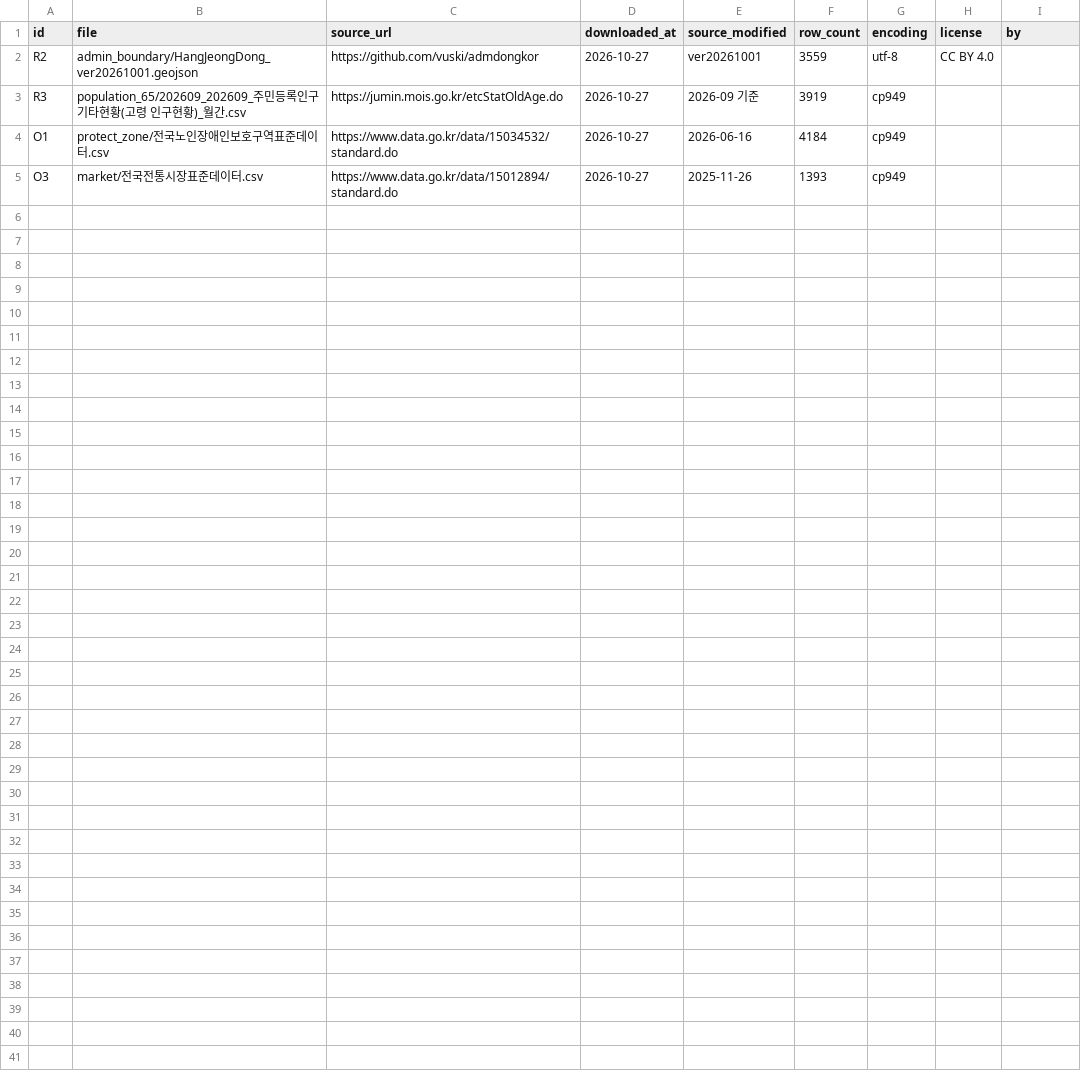
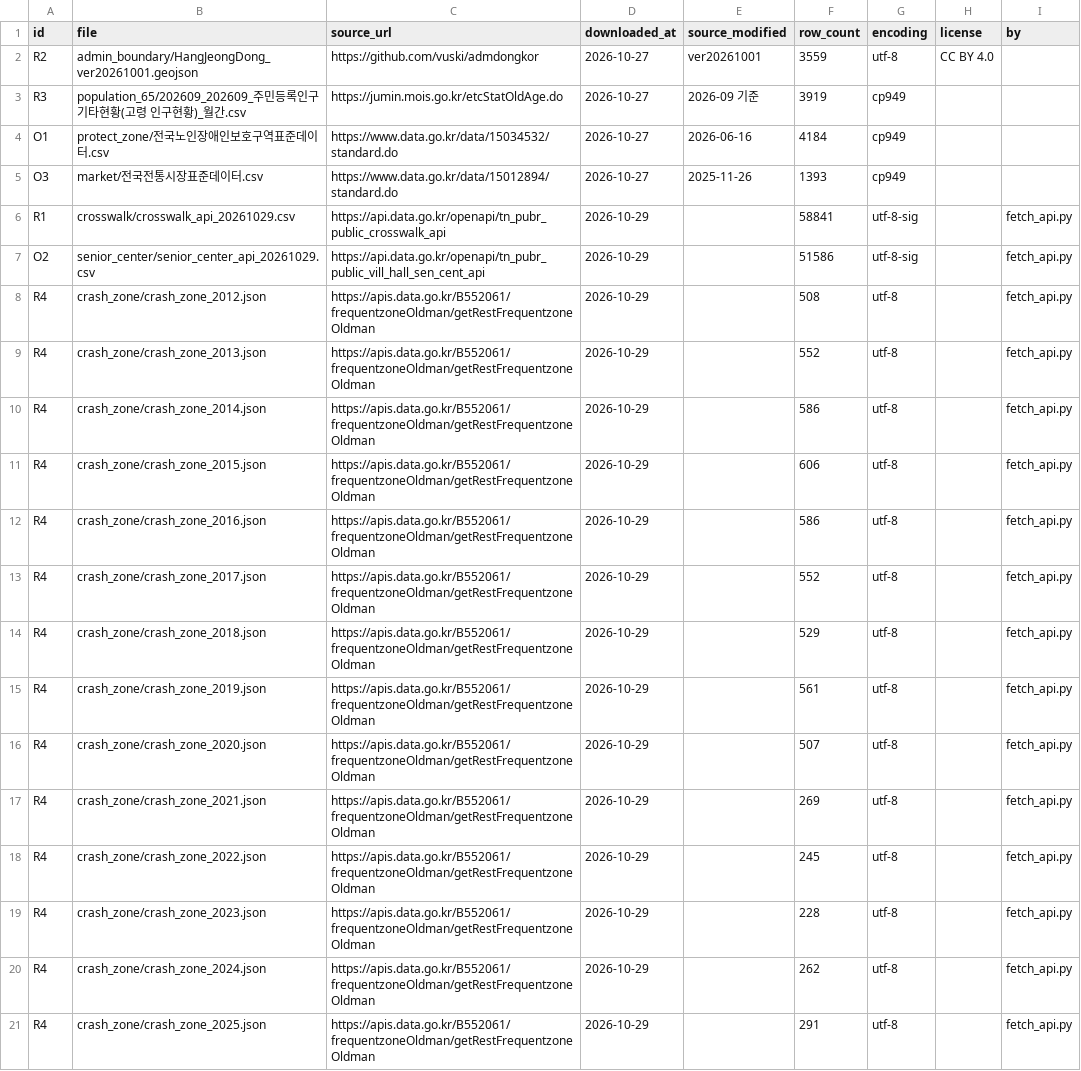
Before and after one commit to HC1ab/onroad, a CSV file: data/download_log.csv, drawn as a sheet.

```diff
--- a/data/download_log.csv
+++ b/data/download_log.csv
@@ -5 +5,17 @@ O1,protect_zone/전국노인장애인보호구역표준데이터.csv,https://www
 O3,market/전국전통시장표준데이터.csv,https://www.data.go.kr/data/15012894/standard.do,2026-10-27,2025-11-26,1393,cp949,,
+R1,crosswalk/crosswalk_api_20261029.csv,https://api.data.go.kr/openapi/tn_pubr_public_crosswalk_api,2026-10-29,,58841,utf-8-sig,,fetch_api.py
+O2,senior_center/senior_center_api_20261029.csv,https://api.data.go.kr/openapi/tn_pubr_public_vill_hall_sen_cent_api,2026-10-29,,51586,utf-8-sig,,fetch_api.py
+R4,crash_zone/crash_zone_2012.json,https://apis.data.go.kr/B552061/frequentzoneOldman/getRestFrequentzoneOldman,2026-10-29,,508,utf-8,,fetch_api.py
+R4,crash_zone/crash_zone_2013.json,https://apis.data.go.kr/B552061/frequentzoneOldman/getRestFrequentzoneOldman,2026-10-29,,552,utf-8,,fetch_api.py
+R4,crash_zone/crash_zone_2014.json,https://apis.data.go.kr/B552061/frequentzoneOldman/getRestFrequentzoneOldman,2026-10-29,,586,utf-8,,fetch_api.py
+R4,crash_zone/crash_zone_2015.json,https://apis.data.go.kr/B552061/frequentzoneOldman/getRestFrequentzoneOldman,2026-10-29,,606,utf-8,,fetch_api.py
+R4,crash_zone/crash_zone_2016.json,https://apis.data.go.kr/B552061/frequentzoneOldman/getRestFrequentzoneOldman,2026-10-29,,586,utf-8,,fetch_api.py
+R4,crash_zone/crash_zone_2017.json,https://apis.data.go.kr/B552061/frequentzoneOldman/getRestFrequentzoneOldman,2026-10-29,,552,utf-8,,fetch_api.py
+R4,crash_zone/crash_zone_2018.json,https://apis.data.go.kr/B552061/frequentzoneOldman/getRestFrequentzoneOldman,2026-10-29,,529,utf-8,,fetch_api.py
+R4,crash_zone/crash_zone_2019.json,https://apis.data.go.kr/B552061/frequentzoneOldman/getRestFrequentzoneOldman,2026-10-29,,561,utf-8,,fetch_api.py
+R4,crash_zone/crash_zone_2020.json,https://apis.data.go.kr/B552061/frequentzoneOldman/getRestFrequentzoneOldman,2026-10-29,,507,utf-8,,fetch_api.py
+R4,crash_zone/crash_zone_2021.json,https://apis.data.go.kr/B552061/frequentzoneOldman/getRestFrequentzoneOldman,2026-10-29,,269,utf-8,,fetch_api.py
+R4,crash_zone/crash_zone_2022.json,https://apis.data.go.kr/B552061/frequentzoneOldman/getRestFrequentzoneOldman,2026-10-29,,245,utf-8,,fetch_api.py
+R4,crash_zone/crash_zone_2023.json,https://apis.data.go.kr/B552061/frequentzoneOldman/getRestFrequentzoneOldman,2026-10-29,,228,utf-8,,fetch_api.py
+R4,crash_zone/crash_zone_2024.json,https://apis.data.go.kr/B552061/frequentzoneOldman/getRestFrequentzoneOldman,2026-10-29,,262,utf-8,,fetch_api.py
+R4,crash_zone/crash_zone_2025.json,https://apis.data.go.kr/B552061/frequentzoneOldman/getRestFrequentzoneOldman,2026-10-29,,291,utf-8,,fetch_api.py
```
Also changed, not shown: 49 other files.
